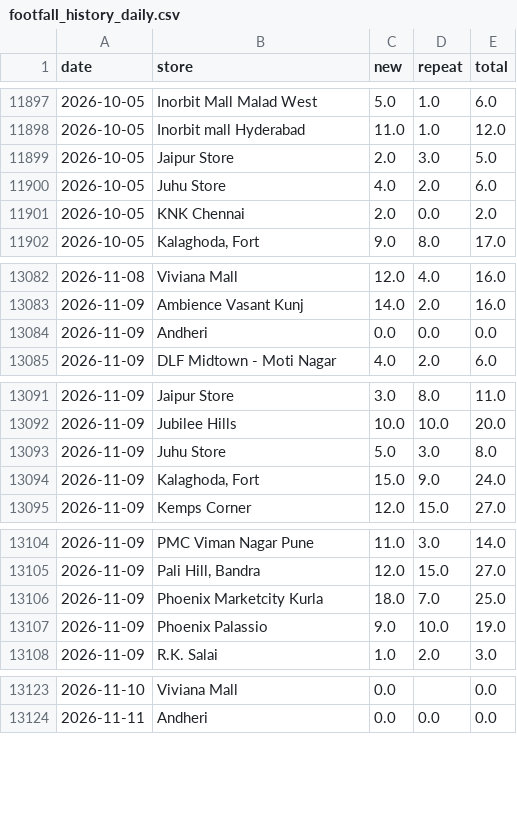
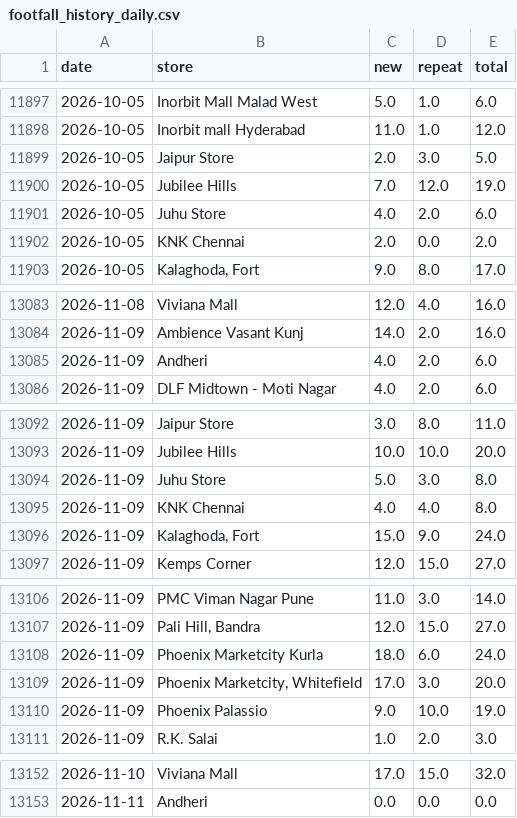
Before and after one commit to vaikanha123/BSC_Dashboard, a CSV file: data/footfall_history_daily.csv, drawn as a sheet; only a part is shown, gaps mark what is left out; the diff covers the shown part only.

```diff
--- a/data/footfall_history_daily.csv
+++ b/data/footfall_history_daily.csv
@@ -11899,2 +11899,3 @@ date,store,new,repeat,total
 2026-10-05,Jaipur Store,2.0,3.0,5.0
+2026-10-05,Jubilee Hills,7.0,12.0,19.0
 2026-10-05,Juhu Store,4.0,2.0,6.0
@@ -13083,3 +13084,3 @@ date,store,new,repeat,total
 2026-11-09,Ambience Vasant Kunj,14.0,2.0,16.0
-2026-11-09,Andheri,0.0,0.0,0.0
+2026-11-09,Andheri,4.0,2.0,6.0
 2026-11-09,DLF Midtown - Moti Nagar,4.0,2.0,6.0
@@ -13093,2 +13094,3 @@ date,store,new,repeat,total
 2026-11-09,Juhu Store,5.0,3.0,8.0
+2026-11-09,KNK Chennai,4.0,4.0,8.0
 2026-11-09,"Kalaghoda, Fort",15.0,9.0,24.0
@@ -13105,3 +13107,4 @@ date,store,new,repeat,total
 2026-11-09,"Pali Hill, Bandra",12.0,15.0,27.0
-2026-11-09,Phoenix Marketcity Kurla,18.0,7.0,25.0
+2026-11-09,Phoenix Marketcity Kurla,18.0,6.0,24.0
+2026-11-09,"Phoenix Marketcity, Whitefield",17.0,3.0,20.0
 2026-11-09,Phoenix Palassio,9.0,10.0,19.0
@@ -13123,2 +13152,2 @@ date,store,new,repeat,total
-2026-11-10,Viviana Mall,0.0,,0.0
+2026-11-10,Viviana Mall,17.0,15.0,32.0
 2026-11-11,Andheri,0.0,0.0,0.0
```
Also changed, not shown: 26 added rows and 20 edited cells elsewhere in this file, 9 other files.
